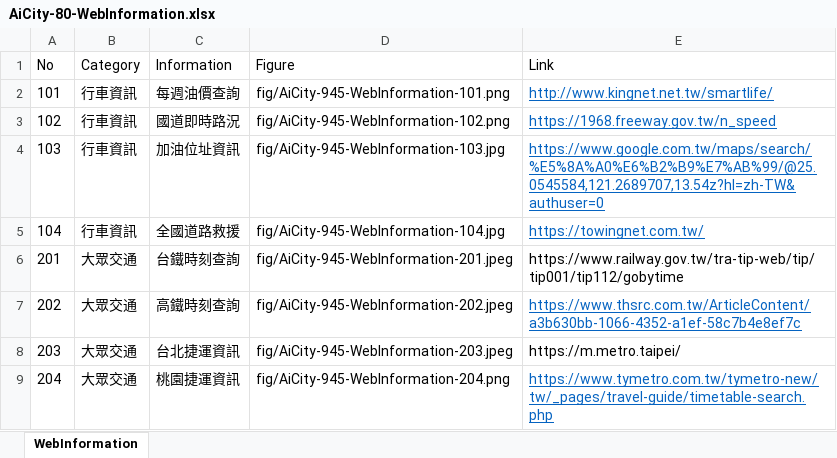
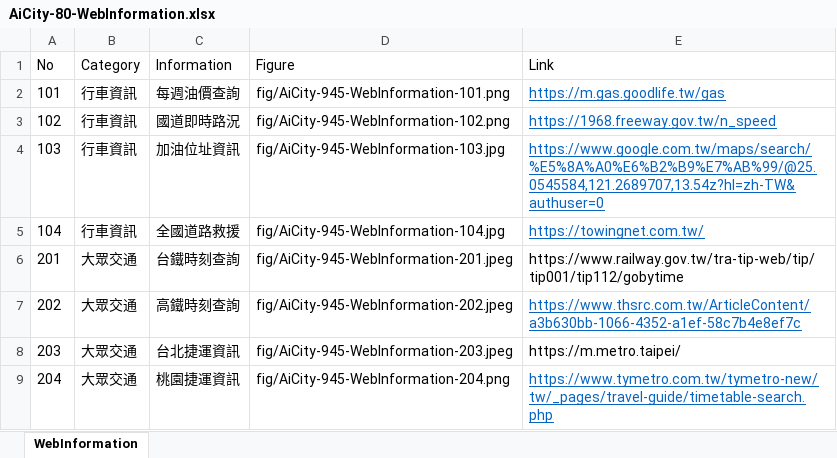
Before and after one commit to TCWang/AiCity2019, an Excel workbook: db/AiCity-80-WebInformation.xlsx, sheet WebInformation, drawn as a sheet; only a part is shown; values as stored, in another font and other column widths than the file's, no borders; the diff names each change by its address in the sheet, - before the commit and + after, or states it on an @@ line.

```diff
--- a/db/AiCity-80-WebInformation.xlsx (sheet WebInformation)
+++ b/db/AiCity-80-WebInformation.xlsx (sheet WebInformation)
-E2 (Link): http://www.kingnet.net.tw/smartlife/
+E2 (Link): https://m.gas.goodlife.tw/gas
```
Also changed, not shown: 1 other file.
